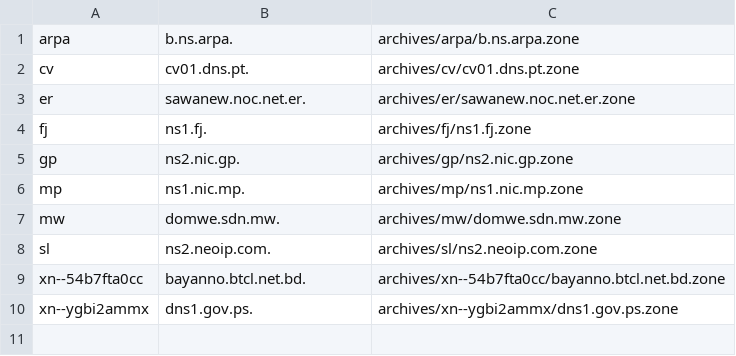
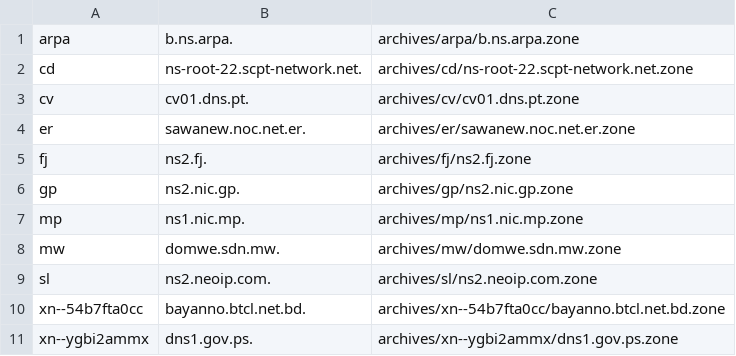
Before and after one commit to flotwig/TLDR-2, a TSV file: transferable_zones.tsv, drawn as a sheet.

```diff
--- a/transferable_zones.tsv
+++ b/transferable_zones.tsv
@@ -1,5 +1,6 @@
 arpa	b.ns.arpa.	archives/arpa/b.ns.arpa.zone
+cd	ns-root-22.scpt-network.net.	archives/cd/ns-root-22.scpt-network.net.zone
 cv	cv01.dns.pt.	archives/cv/cv01.dns.pt.zone
 er	sawanew.noc.net.er.	archives/er/sawanew.noc.net.er.zone
-fj	ns1.fj.	archives/fj/ns1.fj.zone
+fj	ns2.fj.	archives/fj/ns2.fj.zone
 gp	ns2.nic.gp.	archives/gp/ns2.nic.gp.zone
```
Also changed, not shown: 7 other files.
